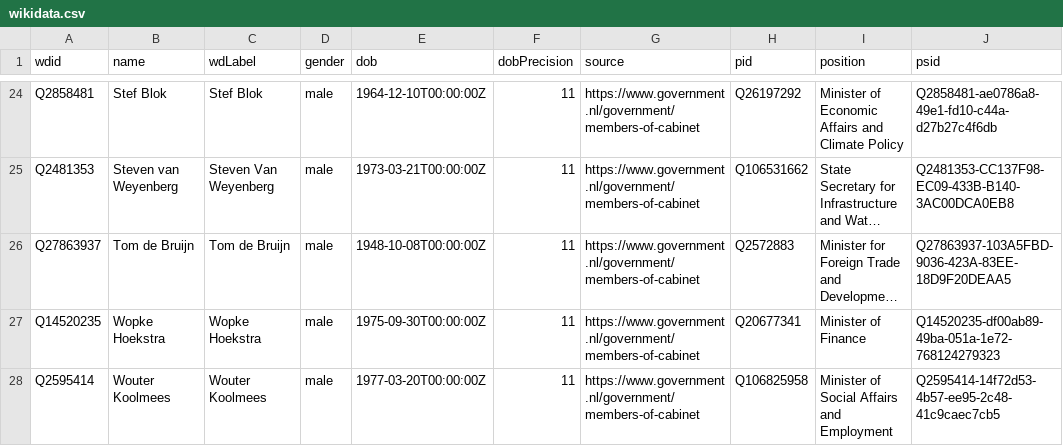
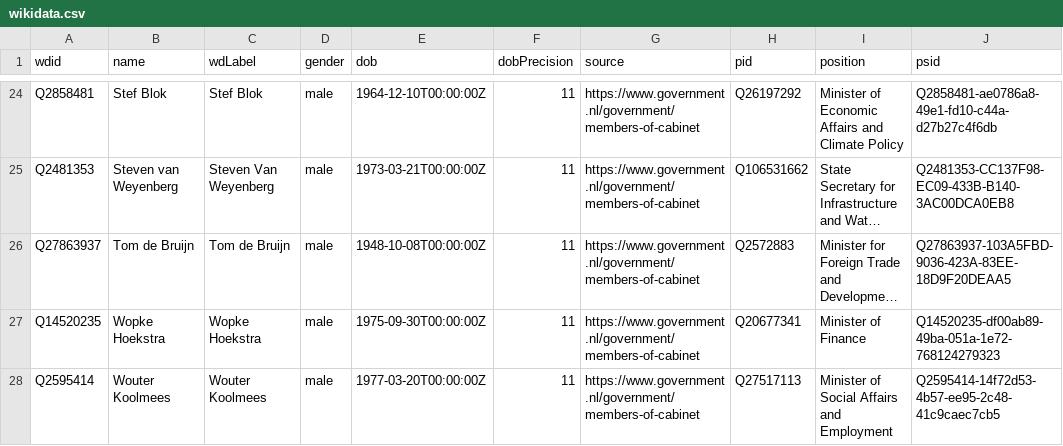
Before and after one commit to every-politician-scrapers/netherlands-cabinet, a CSV file: data/wikidata.csv, drawn as a sheet; only a part is shown, gaps mark what is left out; long unchanged cells end in …; the diff names each change by its address in the sheet, - before the commit and + after, or states it on an @@ line.

Commit message:
Automated update

```diff
--- a/data/wikidata.csv
+++ b/data/wikidata.csv
-H28 (pid): Q106825958
+H28 (pid): Q27517113
```
